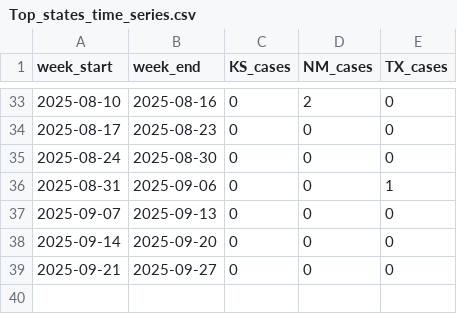
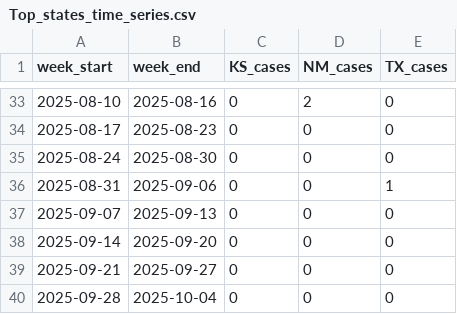
Before and after one commit to CSSEGISandData/measles_data, a CSV file: Top_states_time_series.csv, drawn as a sheet; only a part is shown, gaps mark what is left out.

```diff
--- a/Top_states_time_series.csv
+++ b/Top_states_time_series.csv
@@ -39 +39,2 @@ week_start,week_end,KS_cases,NM_cases,TX_cases
 2025-09-21,2025-09-27,0,0,0
+2025-09-28,2025-10-04,0,0,0
```
Also changed, not shown: data_sources_by_state.csv, measles_county_all_updates.csv.
